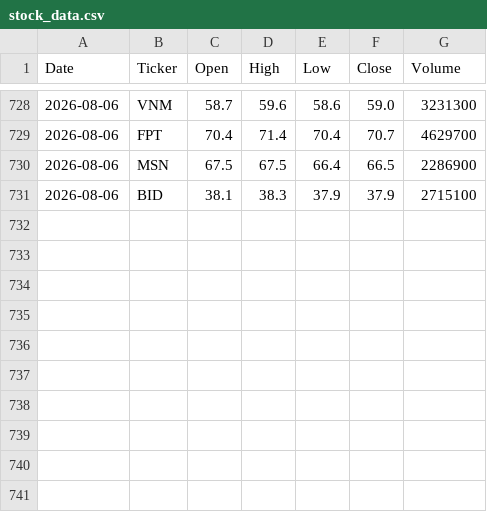
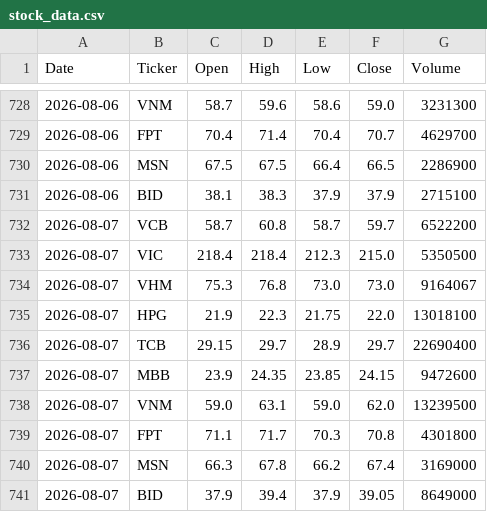
Before and after one commit to namyeumu77-code/vn-stock-data, a CSV file: data/stock_data.csv, drawn as a sheet; only a part is shown, gaps mark what is left out; the diff names each change by its address in the sheet, - before the commit and + after, or states it on an @@ line.

```diff
--- a/data/stock_data.csv
+++ b/data/stock_data.csv
+row 732: 2026-08-07 | VCB | 58.7 | 60.8 | 58.7 | 59.7 | 6522200
+row 733: 2026-08-07 | VIC | 218.4 | 218.4 | 212.3 | 215.0 | 5350500
+row 734: 2026-08-07 | VHM | 75.3 | 76.8 | 73.0 | 73.0 | 9164067
+row 735: 2026-08-07 | HPG | 21.9 | 22.3 | 21.75 | 22.0 | 13018100
+row 736: 2026-08-07 | TCB | 29.15 | 29.7 | 28.9 | 29.7 | 22690400
+row 737: 2026-08-07 | MBB | 23.9 | 24.35 | 23.85 | 24.15 | 9472600
+row 738: 2026-08-07 | VNM | 59.0 | 63.1 | 59.0 | 62.0 | 13239500
+row 739: 2026-08-07 | FPT | 71.1 | 71.7 | 70.3 | 70.8 | 4301800
+row 740: 2026-08-07 | MSN | 66.3 | 67.8 | 66.2 | 67.4 | 3169000
+row 741: 2026-08-07 | BID | 37.9 | 39.4 | 37.9 | 39.05 | 8649000
```
Also changed, not shown: 1 other file.
